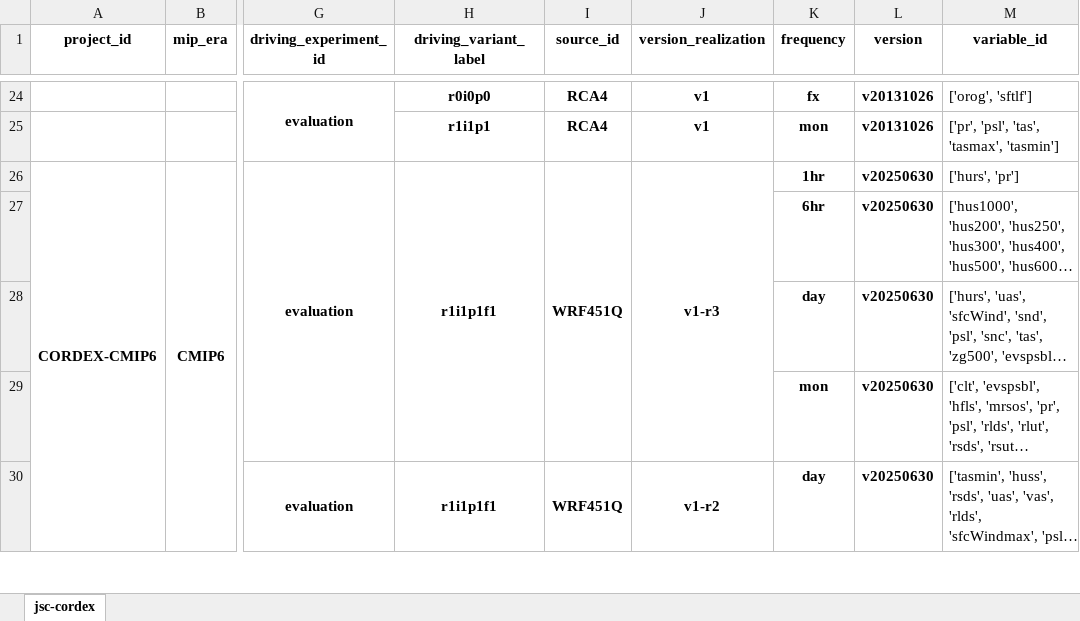
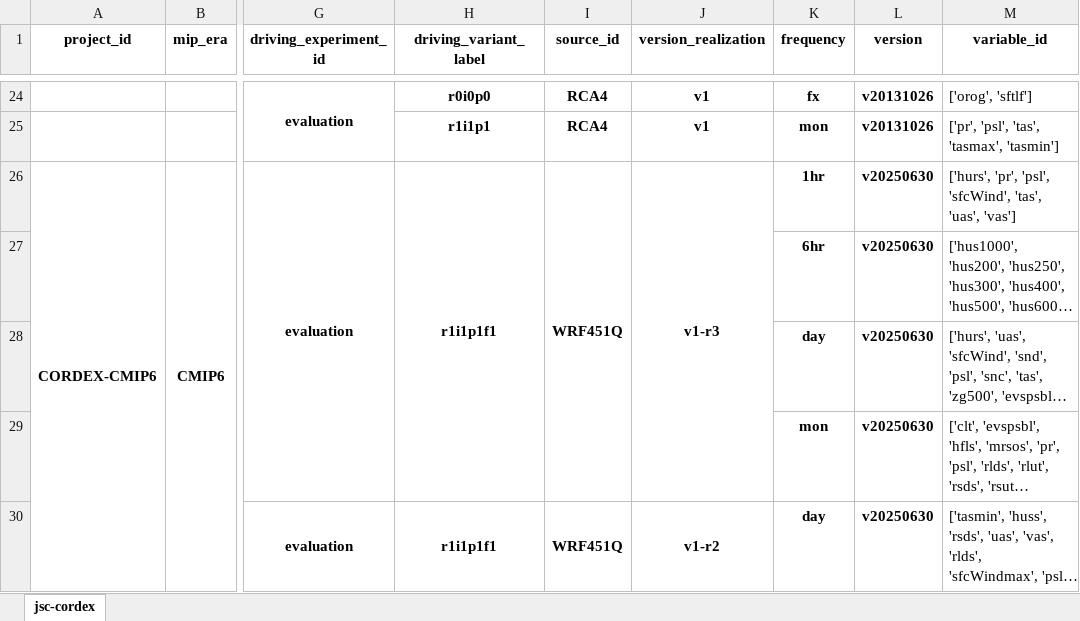
Before and after one commit to euro-cordex/joint-evaluation, an Excel workbook: catalog.xlsx, sheet jsc-cordex, drawn as a sheet; only a part is shown, gaps mark what is left out; long unchanged cells end in …; values as stored, in another font and other column widths than the file's, no borders; the diff names each change by its address in the sheet, - before the commit and + after, or states it on an @@ line.

```diff
--- a/catalog.xlsx (sheet jsc-cordex)
+++ b/catalog.xlsx (sheet jsc-cordex)
-M26 (variable_id): ['hurs', 'pr']
+M26 (variable_id): ['hurs', 'pr', 'psl', 'sfcWind', 'tas', 'uas', 'vas']
```
